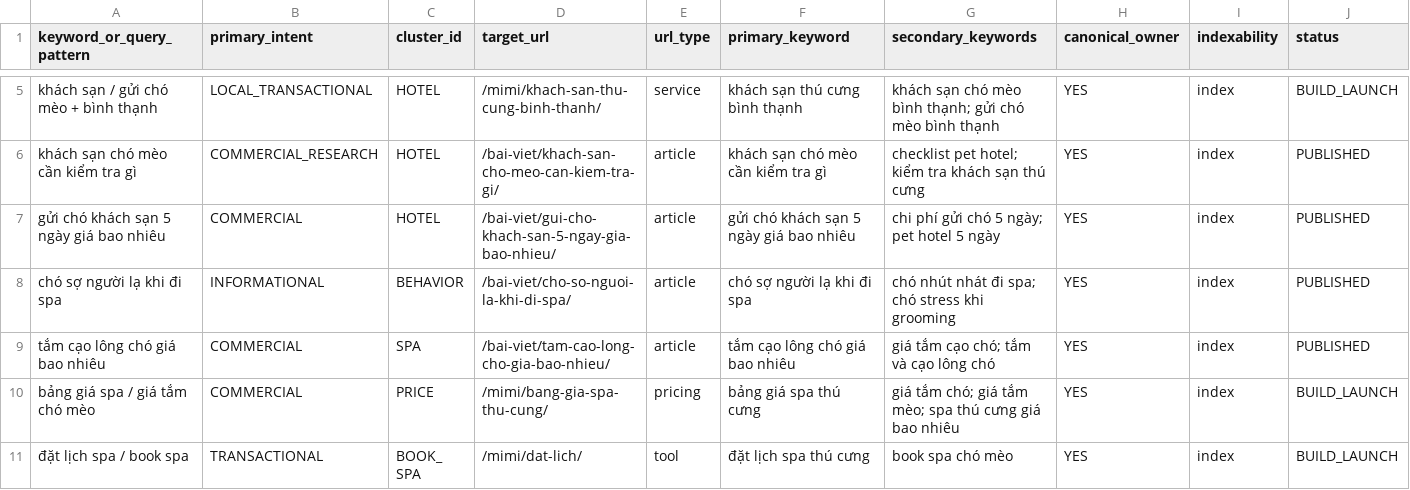
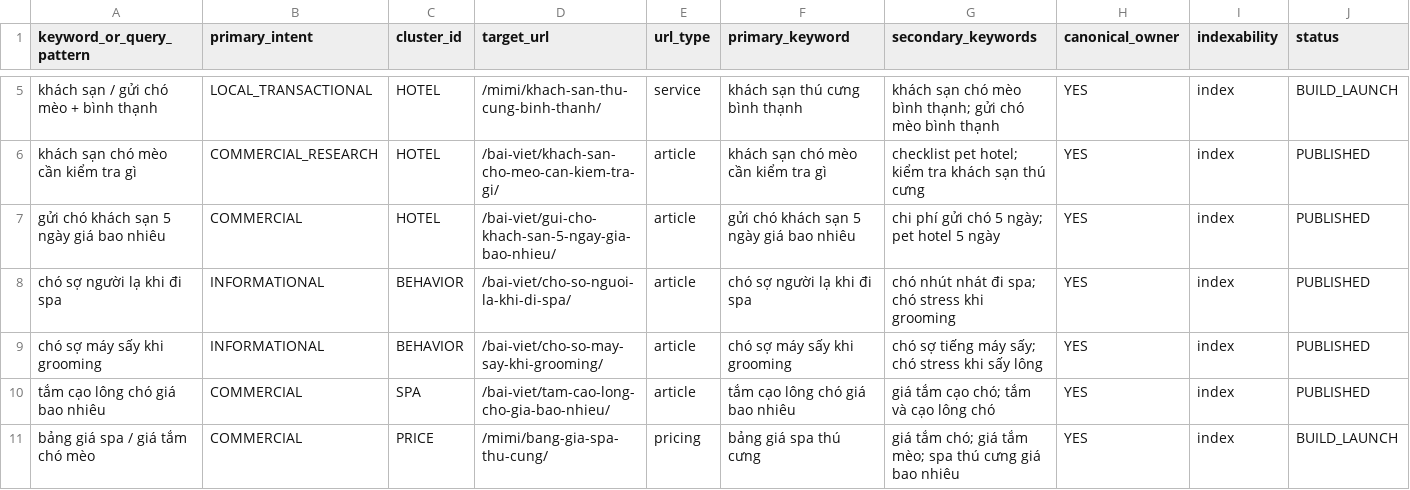
Before and after one commit to capquangfptminhlh/mimi, a CSV file: .website-os/evidence/url-ownership-map.csv, drawn as a sheet; only a part is shown, gaps mark what is left out; the shorter side is filled out with more unchanged rows; the diff names each change by its address in the sheet, - before the commit and + after, or states it on an @@ line.

Commit message:
seo: register dryer anxiety article owner

```diff
--- a/.website-os/evidence/url-ownership-map.csv
+++ b/.website-os/evidence/url-ownership-map.csv
+row 9: chó sợ máy sấy khi grooming | INFORMATIONAL | BEHAVIOR | /bai-viet/cho-so-may-say-khi-grooming/ | article | chó sợ máy sấy khi grooming | chó sợ tiếng máy sấy; chó stress khi sấy lông | YES | index | PUBLISHED
```
